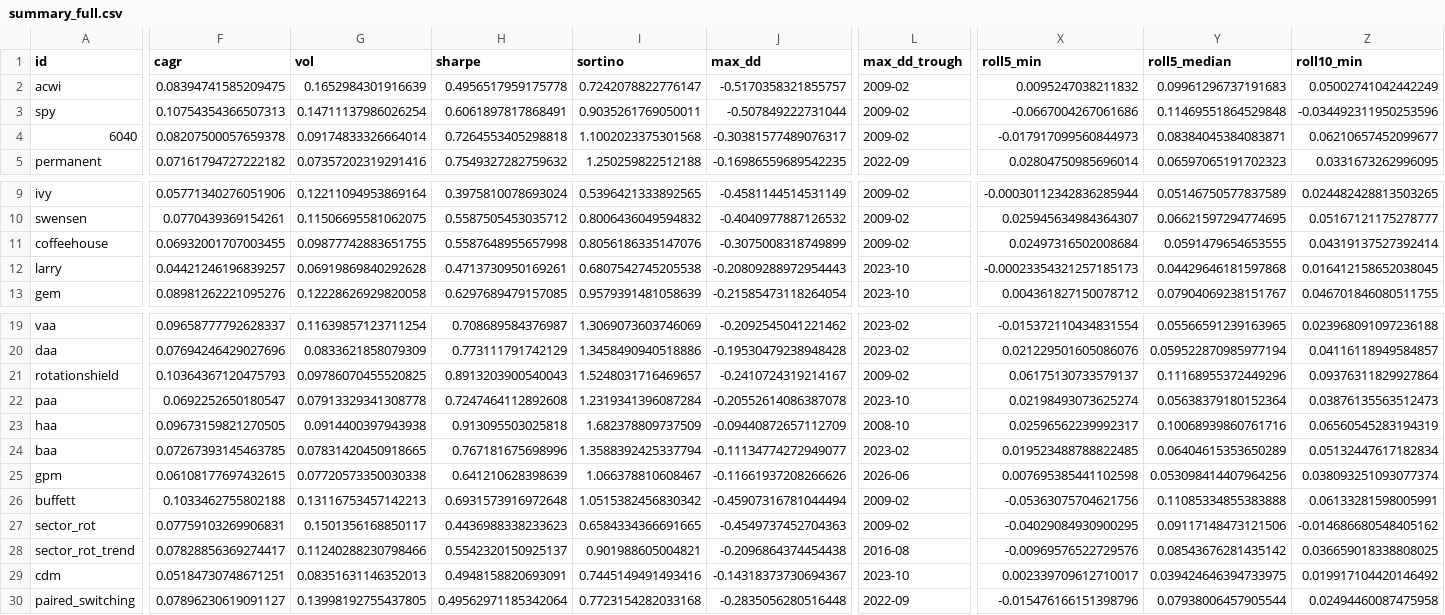
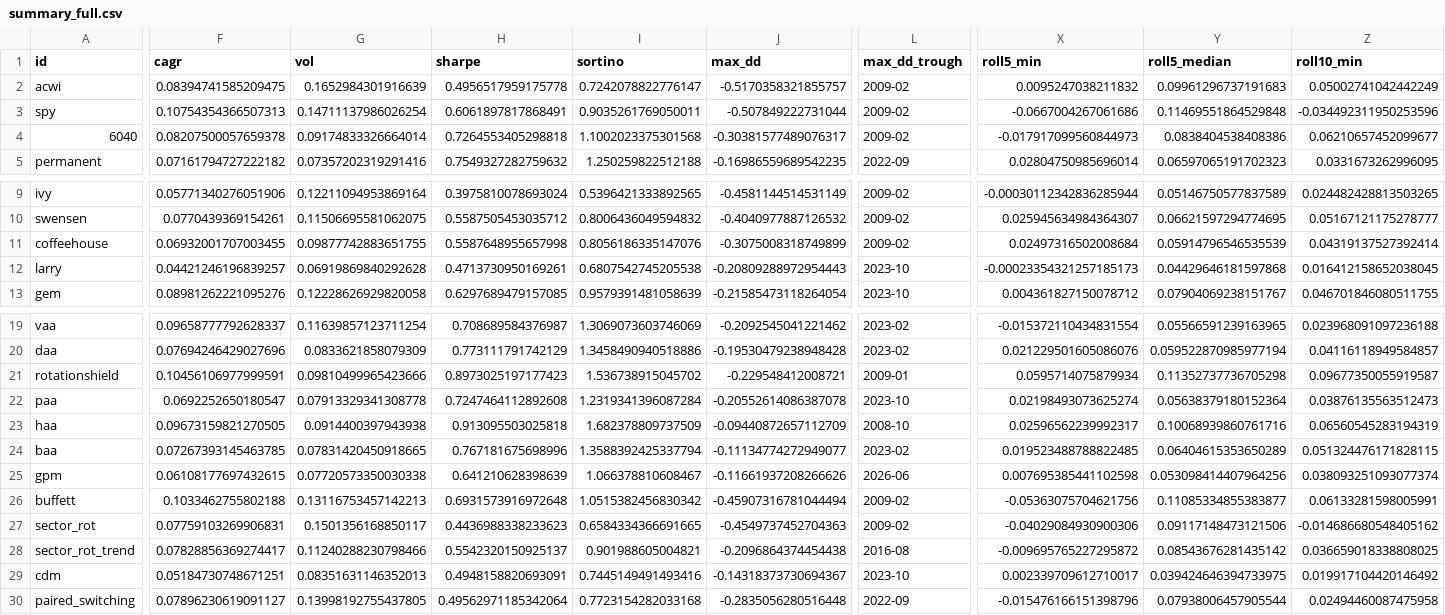
Before and after one commit to Investirblog/labo-etf, a CSV file: results/summary_full.csv, drawn as a sheet; only a part is shown, gaps mark what is left out; the diff covers the shown part only; the diff names each change by its address in the sheet, - before the commit and + after, or states it on an @@ line.

```diff
--- a/results/summary_full.csv
+++ b/results/summary_full.csv
-Y4 (roll5_median): 0.08384045384083871
+Y4 (roll5_median): 0.0838404538408386
-Y11 (roll5_median): 0.0591479654653555
+Y11 (roll5_median): 0.05914796546535539
-F21 (cagr): 0.10364367120475793
+F21 (cagr): 0.10456106977999591
-G21 (vol): 0.09786070455520825
+G21 (vol): 0.09810499965423666
-H21 (sharpe): 0.8913203900540043
+H21 (sharpe): 0.8973025197177423
-I21 (sortino): 1.5248031716469657
+I21 (sortino): 1.536738915045702
-J21 (max_dd): -0.2410724319214167
+J21 (max_dd): -0.229548412008721
-L21 (max_dd_trough): 2009-02
+L21 (max_dd_trough): 2009-01
-X21 (roll5_min): 0.06175130733579137
+X21 (roll5_min): 0.0595714075879934
-Y21 (roll5_median): 0.11168955372449296
+Y21 (roll5_median): 0.11352737736705298
-Z21 (roll10_min): 0.09376311829927864
+Z21 (roll10_min): 0.09677350055919587
-Z24 (roll10_min): 0.05132447617182834
+Z24 (roll10_min): 0.051324476171828115
-Y26 (roll5_median): 0.11085334855383888
+Y26 (roll5_median): 0.11085334855383877
-X27 (roll5_min): -0.04029084930900295
+X27 (roll5_min): -0.04029084930900306
-X28 (roll5_min): -0.00969576522729576
+X28 (roll5_min): -0.009695765227295872
```
Also changed, not shown: 8 edited cells elsewhere in this file, results/summary_common.csv, 58 other files.
